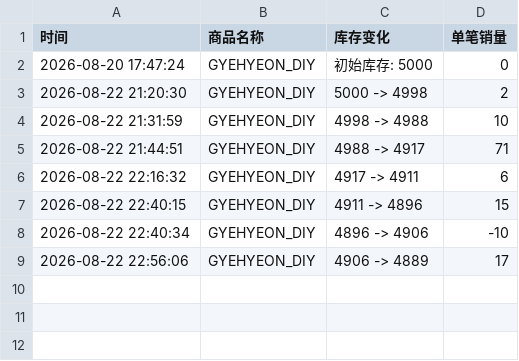
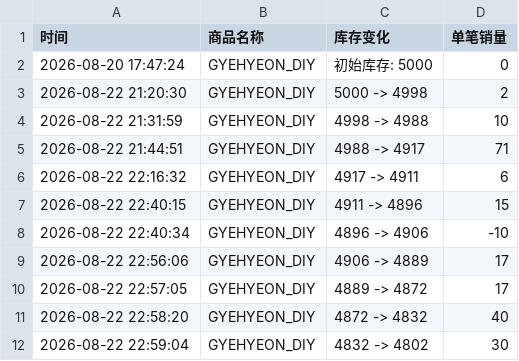
Before and after one commit to Juineii/verivery_md0822, a CSV file: GYEHYEON_DIY.csv, drawn as a sheet.

```diff
--- a/GYEHYEON_DIY.csv
+++ b/GYEHYEON_DIY.csv
@@ -9 +9,4 @@
 2026-08-22 22:56:06,GYEHYEON_DIY,4906 -> 4889,17
+2026-08-22 22:57:05,GYEHYEON_DIY,4889 -> 4872,17
+2026-08-22 22:58:20,GYEHYEON_DIY,4872 -> 4832,40
+2026-08-22 22:59:04,GYEHYEON_DIY,4832 -> 4802,30
```
Also changed, not shown: DONGHEON_DIY.csv, KANGMIN_DIY.csv, 2 other files.
